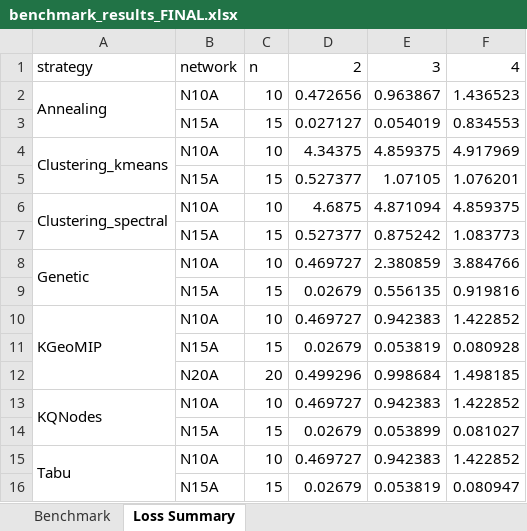
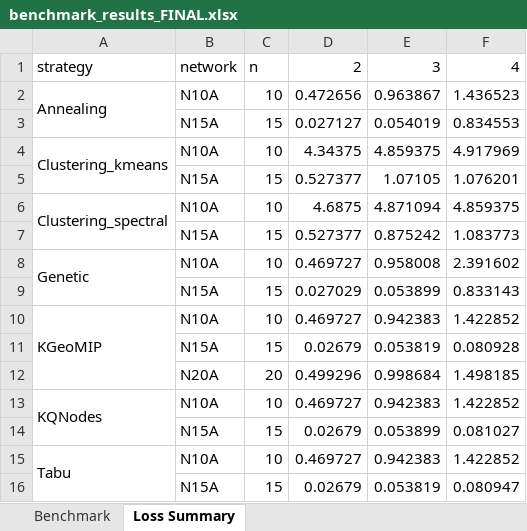
Before and after one commit to Molton321/KQGMIP, an Excel workbook: data/results/benchmark_results_FINAL.xlsx, sheet Loss Summary, drawn as a sheet; values as stored, in another font and other column widths than the file's, no borders; removed rows and columns are numbered as before the commit, all else as after; the diff names each change by its address in the sheet, - before the commit and + after, or states it on an @@ line.

```diff
--- a/data/results/benchmark_results_FINAL.xlsx (sheet Loss Summary)
+++ b/data/results/benchmark_results_FINAL.xlsx (sheet Loss Summary)
-E8: 2.380859
+E8: 0.958008
-F8: 3.884766
+F8: 2.391602
-row 9:  | N15A | 15 | 0.02679 | 0.556135 | 0.919816
+row 9:  | N15A | 15 | 0.027029 | 0.053899 | 0.833143
```
Also changed, not shown: sheet Benchmark, 1 other file.
